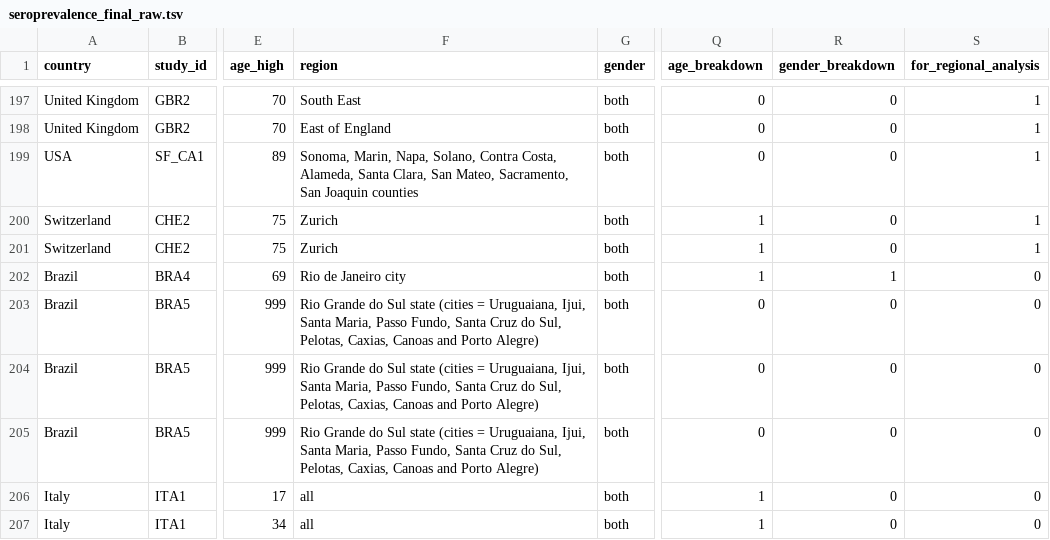
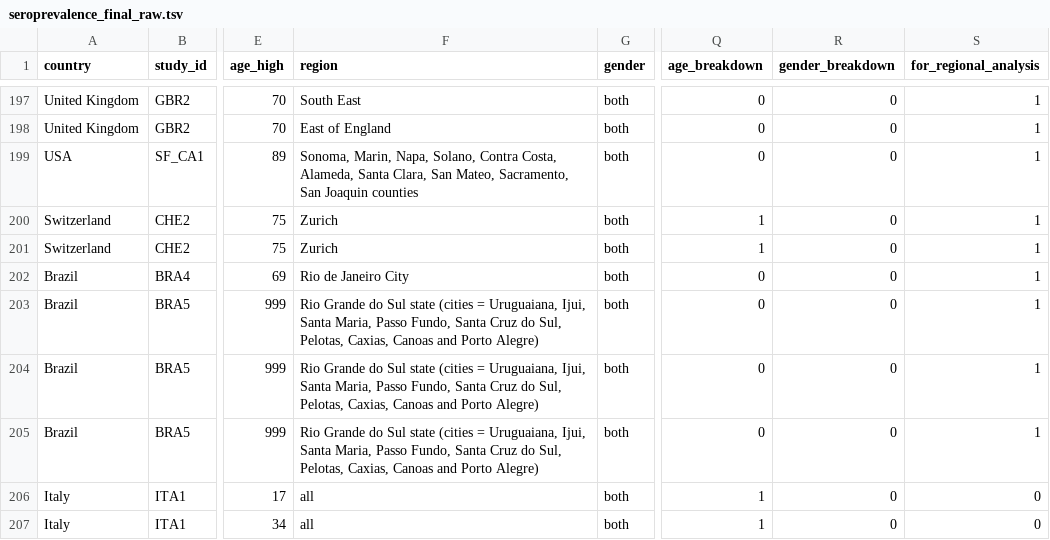
Before and after one commit to mrc-ide/reestimate_covidIFR_analysis, a TSV file: data/raw/seroprevalence_final_raw.tsv, drawn as a sheet; only a part is shown, gaps mark what is left out; the diff names each change by its address in the sheet, - before the commit and + after, or states it on an @@ line.

Commit message:
update data and fix typos

```diff
--- a/data/raw/seroprevalence_final_raw.tsv
+++ b/data/raw/seroprevalence_final_raw.tsv
-F202 (region): Rio de Janeiro city
+F202 (region): Rio de Janeiro City
-Q202 (age_breakdown): 1
+Q202 (age_breakdown): 0
-R202 (gender_breakdown): 1
+R202 (gender_breakdown): 0
-S202:S205 (for_regional_analysis): 0
+S202:S205 (for_regional_analysis): 1
```
Also changed, not shown: 10 other files.
